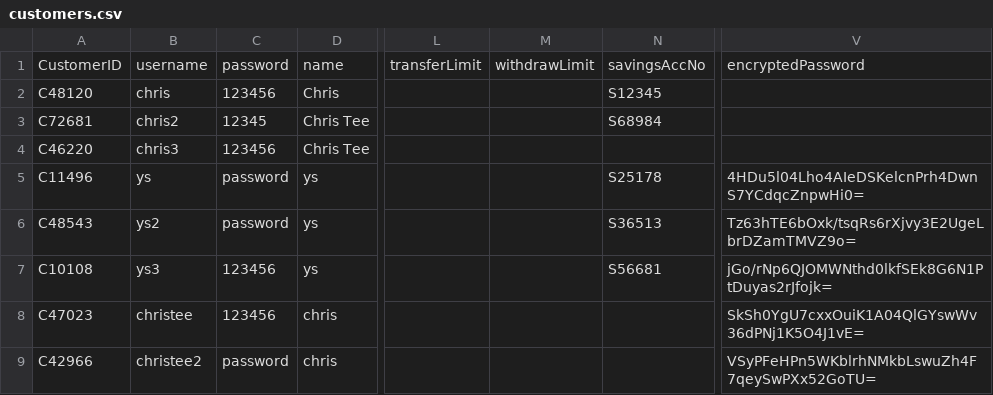
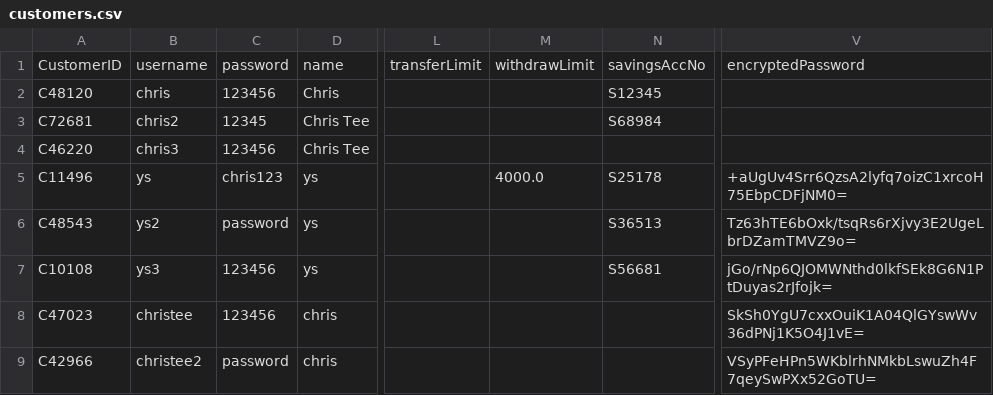
Before and after one commit to hyosus/OOP-Project, a CSV file: customers.csv, drawn as a sheet; only a part is shown, gaps mark what is left out; the diff names each change by its address in the sheet, - before the commit and + after, or states it on an @@ line.

```diff
--- a/customers.csv
+++ b/customers.csv
-C5: password
+C5: chris123
-M5: (empty)
+M5: 4000.0
-V5: 4HDu5l04Lho4AIeDSKelcnPrh4DwnS7YCdqcZnpwHi0=
+V5: +aUgUv4Srr6QzsA2lyfq7oizC1xrcoH75EbpCDFjNM0=
```
Also changed, not shown: 4 other files.
